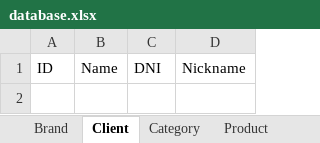
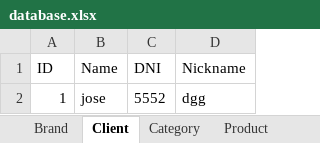
Before and after one commit to JuanTBZA/Punto-de-venta, an Excel workbook: database.xlsx, sheet Client, drawn as a sheet; values as stored, in another font and other column widths than the file's, no borders; the diff names each change by its address in the sheet, - before the commit and + after, or states it on an @@ line.

```diff
--- a/database.xlsx (sheet Client)
+++ b/database.xlsx (sheet Client)
+row 2: 1 | jose | 5552 | dgg
```
Also changed, not shown: sheet Brand, sheet Category, 50 other files.
